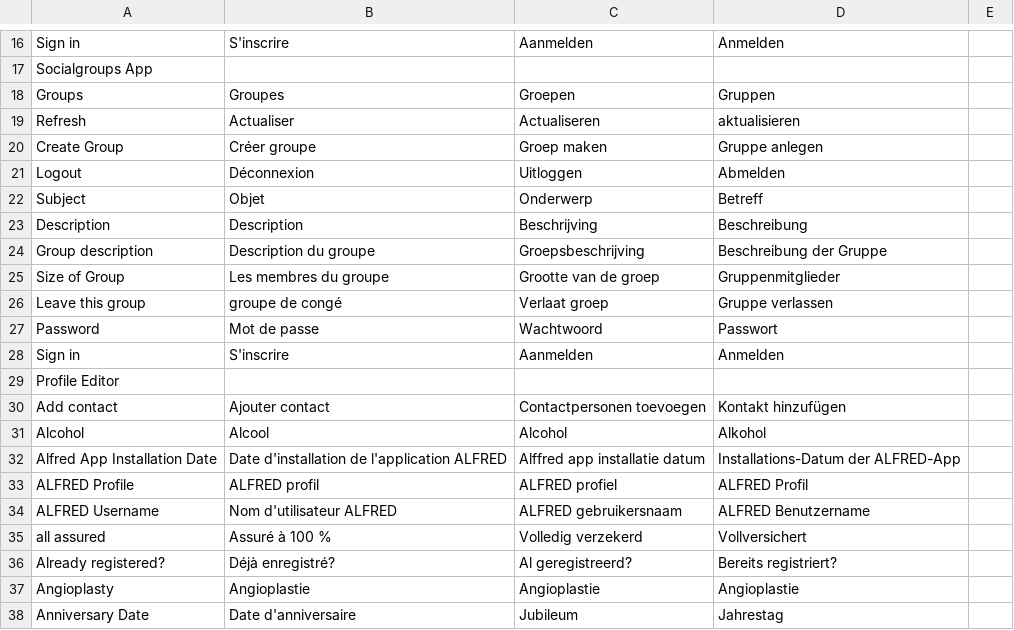
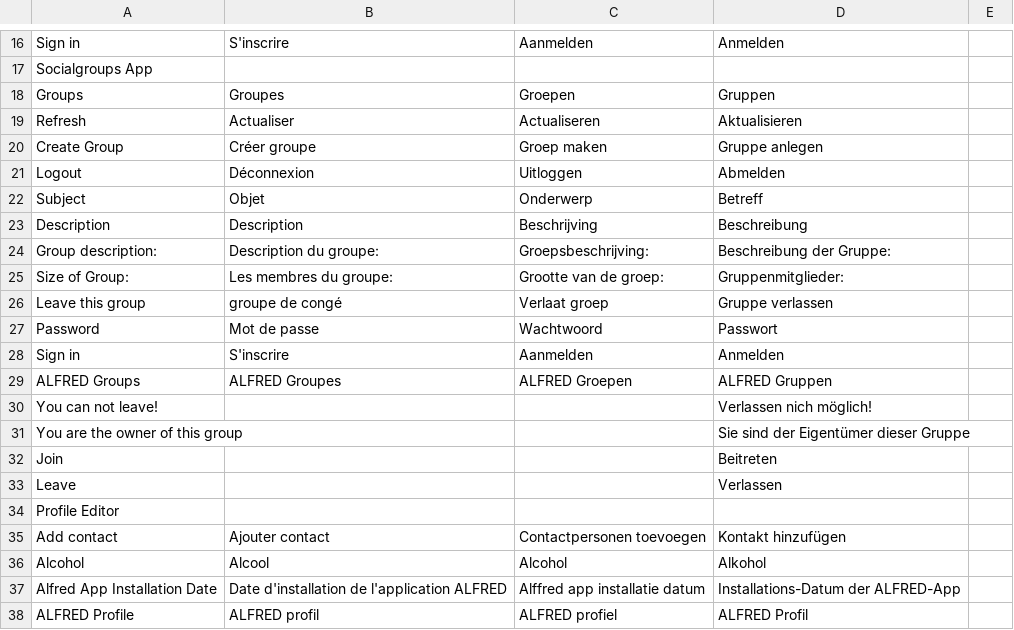
Before and after one commit to ALFREDProject/SocialGroupsApp, a CSV file: localisation/App_Localization2.csv, drawn as a sheet; only a part is shown, gaps mark what is left out; the shorter side is filled out with more unchanged rows; the diff names each change by its address in the sheet, - before the commit and + after, or states it on an @@ line.

Commit message:
Translations by script

```diff
--- a/localisation/App_Localization2.csv
+++ b/localisation/App_Localization2.csv
-D19: aktualisieren
+D19: Aktualisieren
-A24: Group description
+A24: Group description:
-B24: Description du groupe
+B24: Description du groupe:
-C24: Groepsbeschrijving
+C24: Groepsbeschrijving:
-D24: Beschreibung der Gruppe
+D24: Beschreibung der Gruppe:
-A25: Size of Group
+A25: Size of Group:
-B25: Les membres du groupe
+B25: Les membres du groupe:
-C25: Grootte van de groep
+C25: Grootte van de groep:
-D25: Gruppenmitglieder
+D25: Gruppenmitglieder:
+row 29: ALFRED Groups | ALFRED Groupes | ALFRED Groepen | ALFRED Gruppen
+row 30: You can not leave! |  |  | Verlassen nich möglich!
+row 31: You are the owner of this group |  |  | Sie sind der Eigentümer dieser Gruppe
+row 32: Join |  |  | Beitreten
+row 33: Leave |  |  | Verlassen
```
Also changed, not shown: 3 other files.
